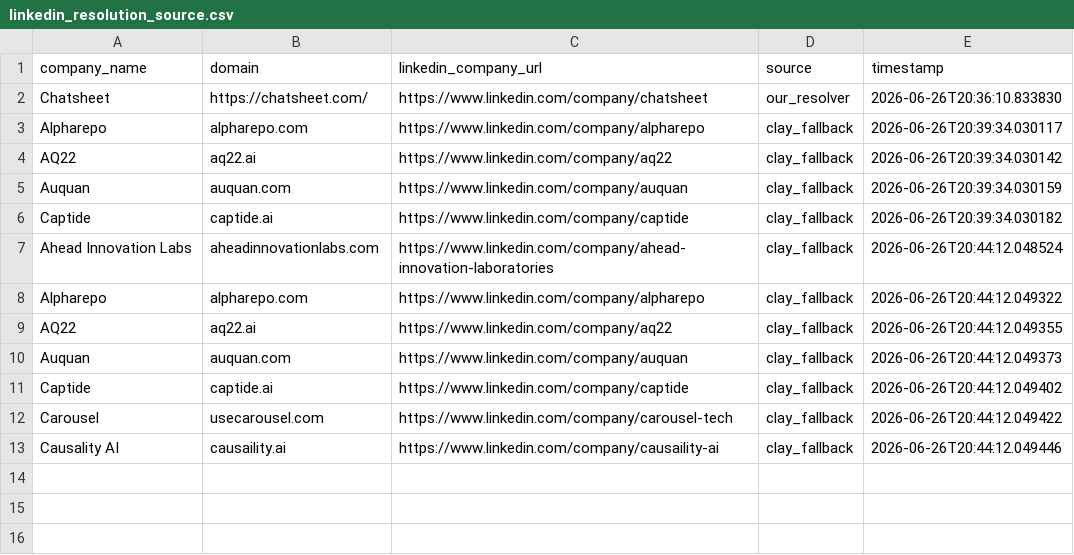
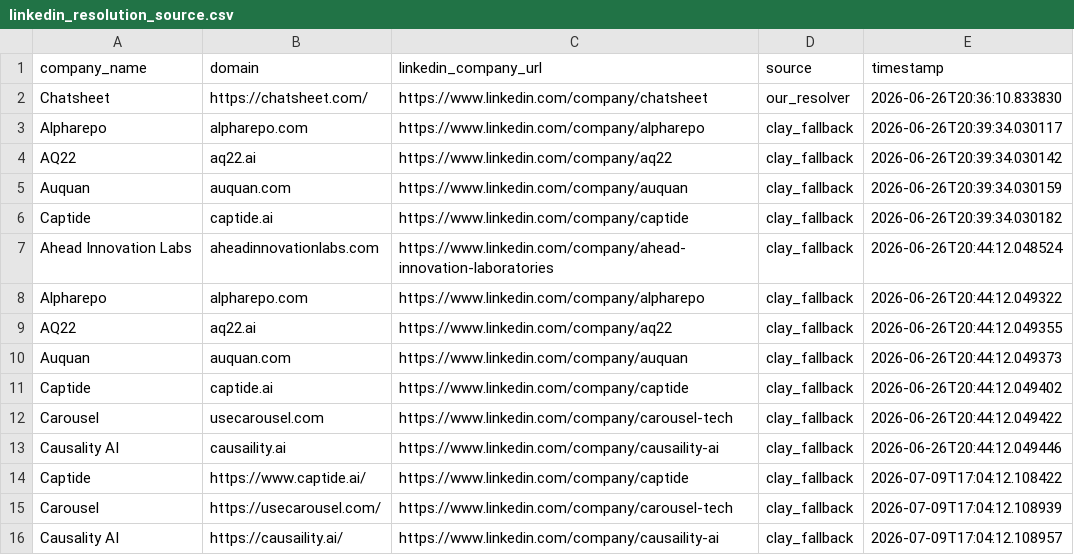
Before and after one commit to Mehedi-dev-2404/Stratify, a CSV file: linkedin_resolution_source.csv, drawn as a sheet.

```diff
--- a/linkedin_resolution_source.csv
+++ b/linkedin_resolution_source.csv
@@ -13 +13,4 @@ Carousel,usecarousel.com,https://www.linkedin.com/company/carousel-tech,clay_fal
 Causality AI,causaility.ai,https://www.linkedin.com/company/causaility-ai,clay_fallback,2026-06-26T20:44:12.049446
+Captide,https://www.captide.ai/,https://www.linkedin.com/company/captide,clay_fallback,2026-07-09T17:04:12.108422
+Carousel,https://usecarousel.com/,https://www.linkedin.com/company/carousel-tech,clay_fallback,2026-07-09T17:04:12.108939
+Causality AI,https://causaility.ai/,https://www.linkedin.com/company/causaility-ai,clay_fallback,2026-07-09T17:04:12.108957
```
Also changed, not shown: clay_results.csv, 2 other files.
